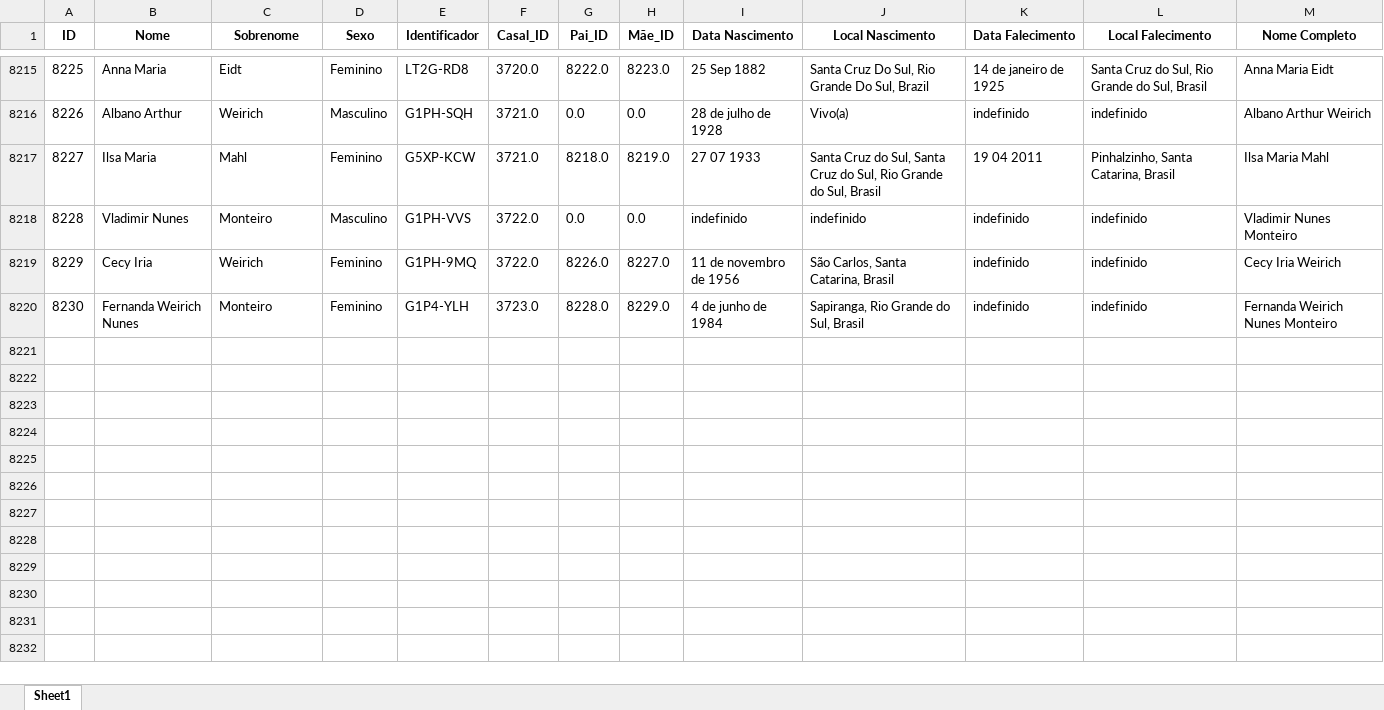
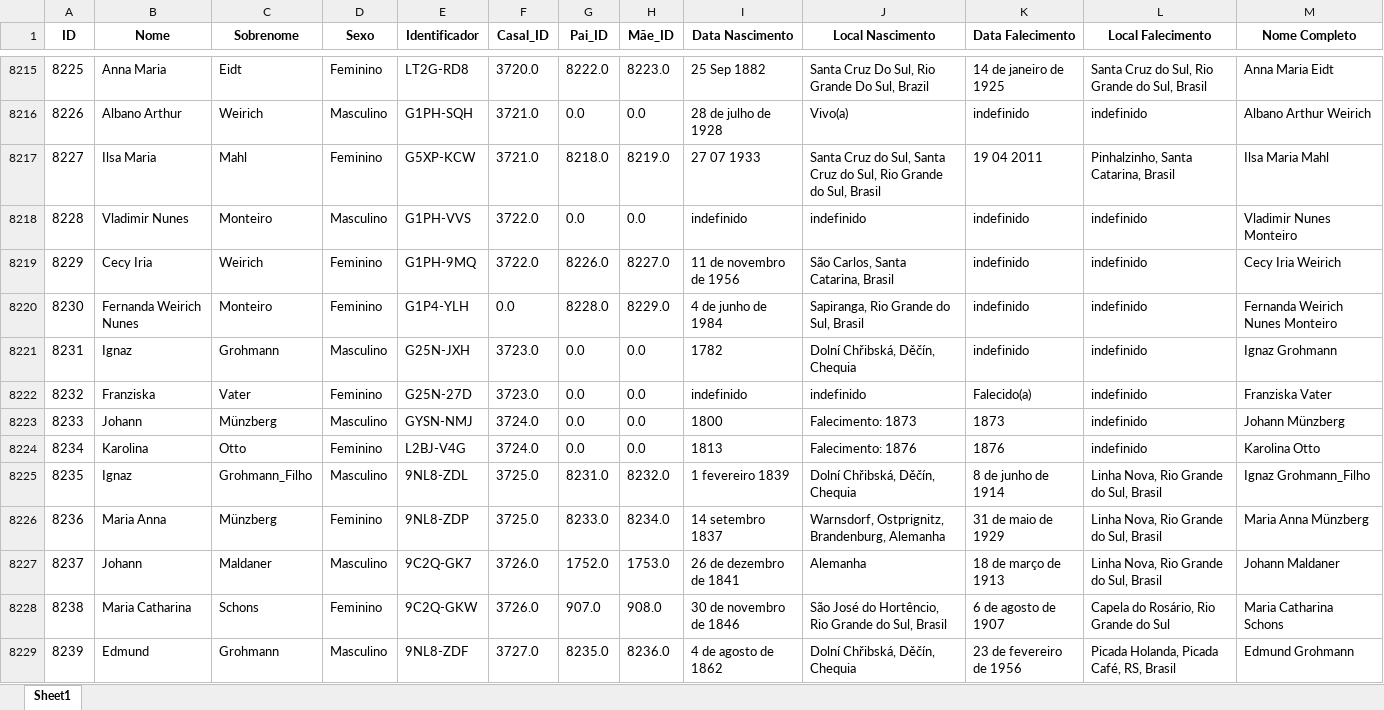
Before and after one commit to FernandoBC23/Projeto_Genetica_Teste, an Excel workbook: datasets/Dados_Genera_MyHeritage_Arvore.xlsx, sheet Sheet1, drawn as a sheet; only a part is shown, gaps mark what is left out; values as stored, in another font and other column widths than the file's, no borders; the diff covers the shown part only; the diff names each change by its address in the sheet, - before the commit and + after, or states it on an @@ line.

Commit message:
Update_dados
Atualização Base de Dados

```diff
--- a/datasets/Dados_Genera_MyHeritage_Arvore.xlsx (sheet Sheet1)
+++ b/datasets/Dados_Genera_MyHeritage_Arvore.xlsx (sheet Sheet1)
-F8220 (Casal_ID): 3723.0
+F8220 (Casal_ID): 0.0
+row 8221: 8231 | Ignaz | Grohmann | Masculino | G25N-JXH | 3723.0 | 0.0 | 0.0 | 1782 | Dolní Chřibská, Děčín, Chequia | indefinido | indefinido | Ignaz Grohmann
+row 8222: 8232 | Franziska | Vater | Feminino | G25N-27D | 3723.0 | 0.0 | 0.0 | indefinido | indefinido | Falecido(a) | indefinido | Franziska Vater
+row 8223: 8233 | Johann | Münzberg | Masculino | GYSN-NMJ | 3724.0 | 0.0 | 0.0 | 1800 | Falecimento: 1873 | 1873 | indefinido | Johann Münzberg
+row 8224: 8234 | Karolina | Otto | Feminino | L2BJ-V4G | 3724.0 | 0.0 | 0.0 | 1813 | Falecimento: 1876 | 1876 | indefinido | Karolina Otto
+row 8225: 8235 | Ignaz | Grohmann_Filho | Masculino | 9NL8-ZDL | 3725.0 | 8231.0 | 8232.0 | 1 fevereiro 1839 | Dolní Chřibská, Děčín, Chequia | 8 de junho de 1914 | Linha Nova, Rio Grande do Sul, Brasil | Ignaz Grohmann_Filho
+row 8226: 8236 | Maria Anna | Münzberg | Feminino | 9NL8-ZDP | 3725.0 | 8233.0 | 8234.0 | 14 setembro 1837 | Warnsdorf, Ostprignitz, Brandenburg, Alemanha | 31 de maio de 1929 | Linha Nova, Rio Grande do Sul, Brasil | Maria Anna Münzberg
+row 8227: 8237 | Johann | Maldaner | Masculino | 9C2Q-GK7 | 3726.0 | 1752.0 | 1753.0 | 26 de dezembro de 1841 | Alemanha | 18 de março de 1913 | Linha Nova, Rio Grande do Sul, Brasil | Johann Maldaner
+row 8228: 8238 | Maria Catharina | Schons | Feminino | 9C2Q-GKW | 3726.0 | 907.0 | 908.0 | 30 de novembro de 1846 | São José do Hortêncio, Rio Grande do Sul, Brasil | 6 de agosto de 1907 | Capela do Rosário, Rio Grande do Sul | Maria Catharina Schons
+row 8229: 8239 | Edmund | Grohmann | Masculino | 9NL8-ZDF | 3727.0 | 8235.0 | 8236.0 | 4 de agosto de 1862 | Dolní Chřibská, Děčín, Chequia | 23 de fevereiro de 1956 | Picada Holanda, Picada Café, RS, Brasil | Edmund Grohmann
```
Also changed, not shown: 12 added rows and 14 edited cells elsewhere in this sheet.
